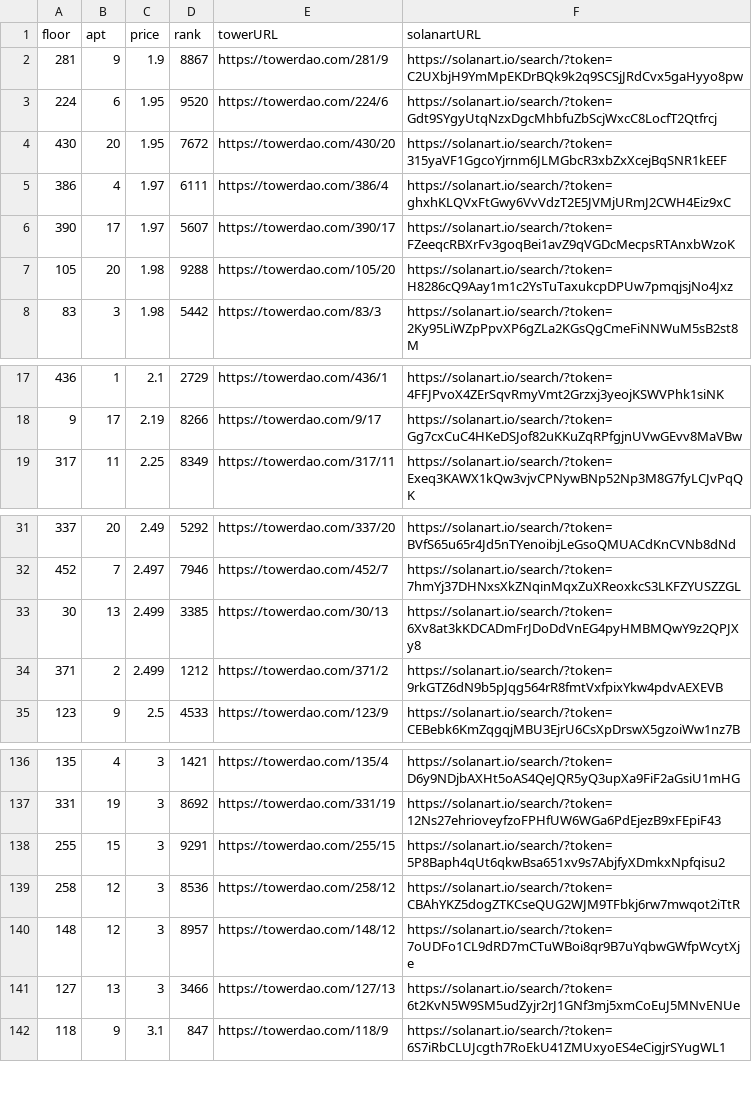
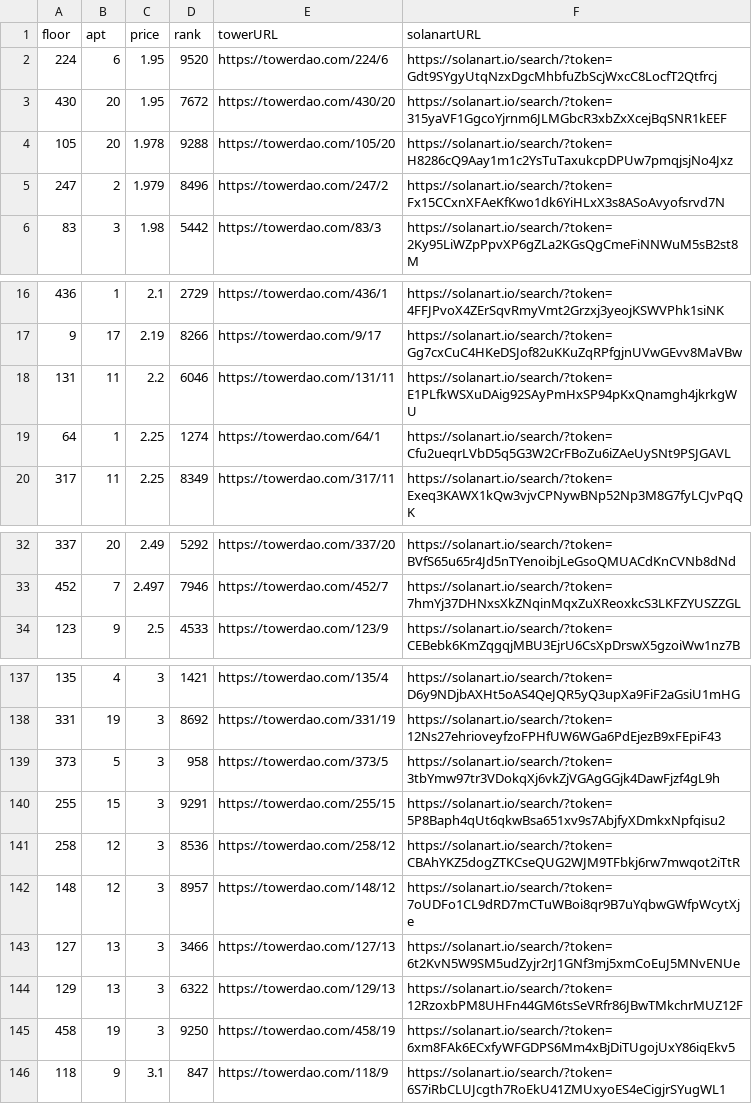
Before and after one commit to braposo/thetower-monitor, a CSV file: data-solanart.csv, drawn as a sheet; only a part is shown, gaps mark what is left out; the diff covers the shown part only.

Commit message:
Flat: latest data (2021-11-05T07:17:28.400Z) {   "date": "2021-11-05T07:17:28.400Z",   "files": [     {       "name": "data-magiceden.csv",       "deltaBytes": 370,       "source": "https://api-mainnet.magiceden.io/rpc/getListedNFTsByQuery?q=%7B%22%24match%22%3A%7B%22collectionSymbol%22%3A%22the_tower%22%7D%2C%22%24sort%22%3A%7B%22takerAmount%22%3A1%2C%22createdAt%22%3A-1%7D%7D"     },     {       "name": "data-solanart.csv",       "deltaBytes": 601,       "source": "https://qzlsklfacc.medianetwork.cloud/nft_for_sale?collection=thetower"     },     {       "name": "top-picks-solanart.csv",       "deltaBytes": 1,       "source": "https://qzlsklfacc.medianetwork.cloud/nft_for_sale?collection=thetower"     }   ] }

```diff
--- a/data-solanart.csv
+++ b/data-solanart.csv
@@ -1,8 +1,6 @@
 floor,apt,price,rank,towerURL,solanartURL
-281,9,1.9,8867,https://towerdao.com/281/9,https://solanart.io/search/?token=C2UXbjH9YmMpEKDrBQk9k2q9SCSjJRdCvx5gaHyyo8pw
 224,6,1.95,9520,https://towerdao.com/224/6,https://solanart.io/search/?token=Gdt9SYgyUtqNzxDgcMhbfuZbScjWxcC8LocfT2Qtfrcj
 430,20,1.95,7672,https://towerdao.com/430/20,https://solanart.io/search/?token=315yaVF1GgcoYjrnm6JLMGbcR3xbZxXcejBqSNR1kEEF
-386,4,1.97,6111,https://towerdao.com/386/4,https://solanart.io/search/?token=ghxhKLQVxFtGwy6VvVdzT2E5JVMjURmJ2CWH4Eiz9xC
-390,17,1.97,5607,https://towerdao.com/390/17,https://solanart.io/search/?token=FZeeqcRBXrFv3goqBei1avZ9qVGDcMecpsRTAnxbWzoK
-105,20,1.98,9288,https://towerdao.com/105/20,https://solanart.io/search/?token=H8286cQ9Aay1m1c2YsTuTaxukcpDPUw7pmqjsjNo4Jxz
+105,20,1.978,9288,https://towerdao.com/105/20,https://solanart.io/search/?token=H8286cQ9Aay1m1c2YsTuTaxukcpDPUw7pmqjsjNo4Jxz
+247,2,1.979,8496,https://towerdao.com/247/2,https://solanart.io/search/?token=Fx15CCxnXFAeKfKwo1dk6YiHLxX3s8ASoAvyofsrvd7N
 83,3,1.98,5442,https://towerdao.com/83/3,https://solanart.io/search/?token=2Ky95LiWZpPpvXP6gZLa2KGsQgCmeFiNNWuM5sB2st8M
@@ -18,2 +17,4 @@ floor,apt,price,rank,towerURL,solanartURL
 9,17,2.19,8266,https://towerdao.com/9/17,https://solanart.io/search/?token=Gg7cxCuC4HKeDSJof82uKKuZqRPfgjnUVwGEvv8MaVBw
+131,11,2.2,6046,https://towerdao.com/131/11,https://solanart.io/search/?token=E1PLfkWSXuDAig92SAyPmHxSP94pKxQnamgh4jkrkgWU
+64,1,2.25,1274,https://towerdao.com/64/1,https://solanart.io/search/?token=Cfu2ueqrLVbD5q5G3W2CrFBoZu6iZAeUySNt9PSJGAVL
 317,11,2.25,8349,https://towerdao.com/317/11,https://solanart.io/search/?token=Exeq3KAWX1kQw3vjvCPNywBNp52Np3M8G7fyLCJvPqQK
@@ -32,4 +33,2 @@ floor,apt,price,rank,towerURL,solanartURL
 452,7,2.497,7946,https://towerdao.com/452/7,https://solanart.io/search/?token=7hmYj37DHNxsXkZNqinMqxZuXReoxkcS3LKFZYUSZZGL
-30,13,2.499,3385,https://towerdao.com/30/13,https://solanart.io/search/?token=6Xv8at3kKDCADmFrJDoDdVnEG4pyHMBMQwY9z2QPJXy8
-371,2,2.499,1212,https://towerdao.com/371/2,https://solanart.io/search/?token=9rkGTZ6dN9b5pJqg564rR8fmtVxfpixYkw4pdvAEXEVB
 123,9,2.5,4533,https://towerdao.com/123/9,https://solanart.io/search/?token=CEBebk6KmZqgqjMBU3EjrU6CsXpDrswX5gzoiWw1nz7B
@@ -137,2 +138,3 @@ floor,apt,price,rank,towerURL,solanartURL
 331,19,3,8692,https://towerdao.com/331/19,https://solanart.io/search/?token=12Ns27ehrioveyfzoFPHfUW6WGa6PdEjezB9xFEpiF43
+373,5,3,958,https://towerdao.com/373/5,https://solanart.io/search/?token=3tbYmw97tr3VDokqXj6vkZjVGAgGGjk4DawFjzf4gL9h
 255,15,3,9291,https://towerdao.com/255/15,https://solanart.io/search/?token=5P8Baph4qUt6qkwBsa651xv9s7AbjfyXDmkxNpfqisu2
@@ -141,2 +143,4 @@ floor,apt,price,rank,towerURL,solanartURL
 127,13,3,3466,https://towerdao.com/127/13,https://solanart.io/search/?token=6t2KvN5W9SM5udZyjr2rJ1GNf3mj5xmCoEuJ5MNvENUe
+129,13,3,6322,https://towerdao.com/129/13,https://solanart.io/search/?token=12RzoxbPM8UHFn44GM6tsSeVRfr86JBwTMkchrMUZ12F
+458,19,3,9250,https://towerdao.com/458/19,https://solanart.io/search/?token=6xm8FAk6ECxfyWFGDPS6Mm4xBjDiTUgojUxY86iqEkv5
 118,9,3.1,847,https://towerdao.com/118/9,https://solanart.io/search/?token=6S7iRbCLUJcgth7RoEkU41ZMUxyoES4eCigjrSYugWL1
```
Also changed, not shown: 12 added rows and 8 removed rows elsewhere in this file, data-magiceden.csv, top-picks-solanart.csv.
